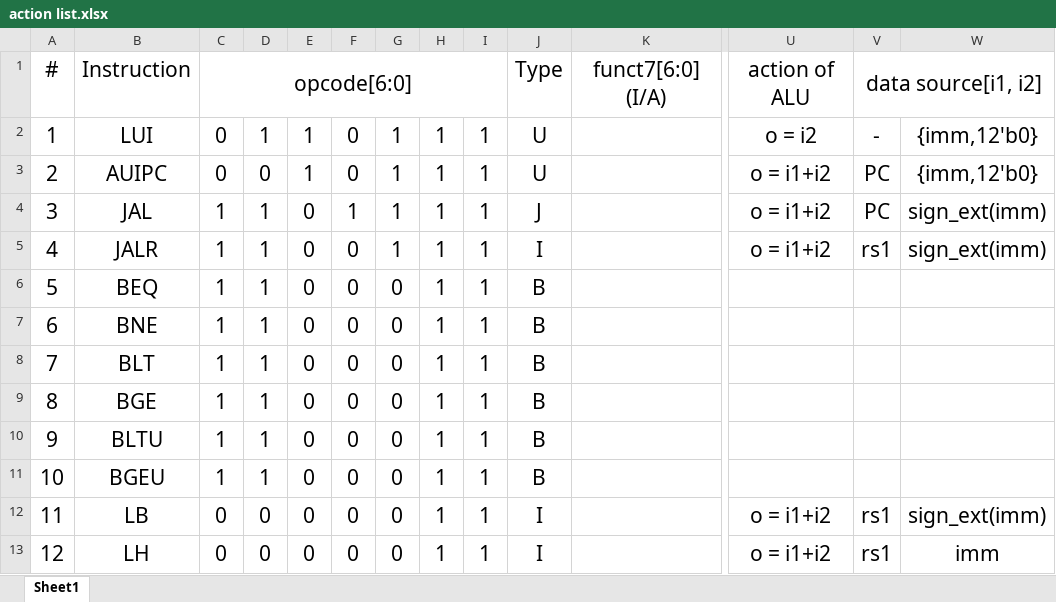
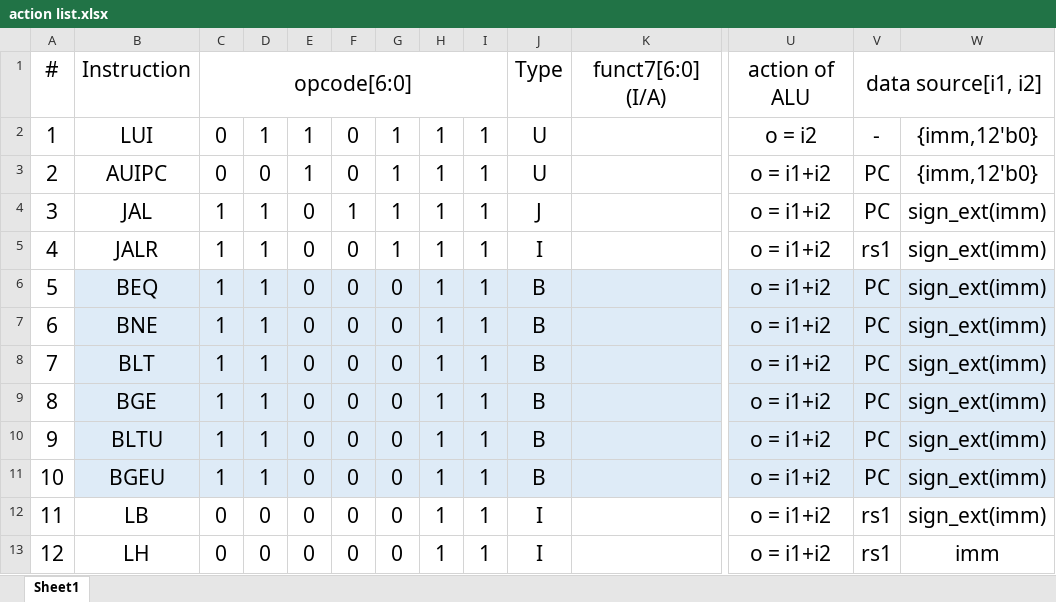
Before and after one commit to HaloSense/EL6463-Project, an Excel workbook: test cases generation/alu/action list.xlsx, sheet Sheet1, drawn as a sheet; only a part is shown, gaps mark what is left out; values as stored, in another font and other column widths than the file's, no borders; the diff covers the shown part only; the diff names each change by its address in the sheet, - before the commit and + after, or states it on an @@ line.

```diff
--- a/test cases generation/alu/action list.xlsx (sheet Sheet1)
+++ b/test cases generation/alu/action list.xlsx (sheet Sheet1)
-B6:W11 fill: none
+B6:W11 fill: #DEEBF7
-U6:U11: (empty)
+U6:U11: o = i1+i2
-V6:V11: (empty)
+V6:V11: PC
-W6:W11: (empty)
+W6:W11: sign_ext(imm)
```
Also changed, not shown: cell formats elsewhere in this sheet, 5 other files.
